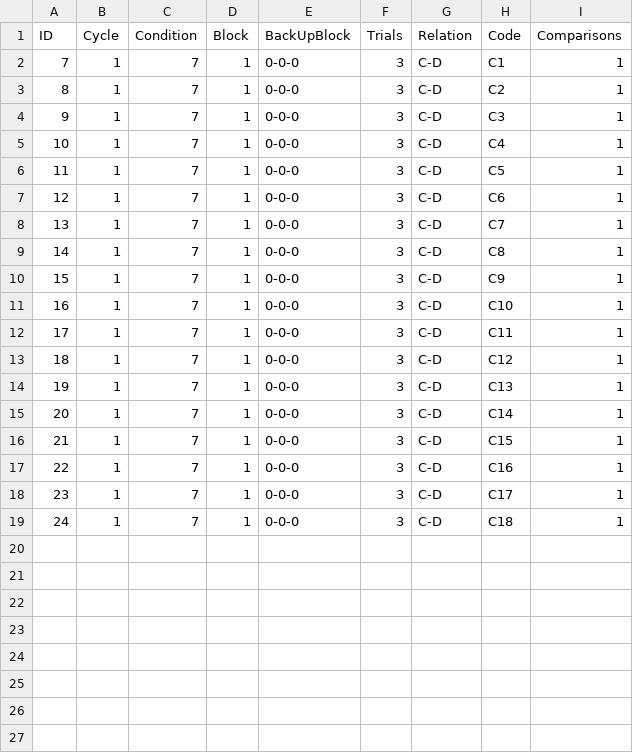
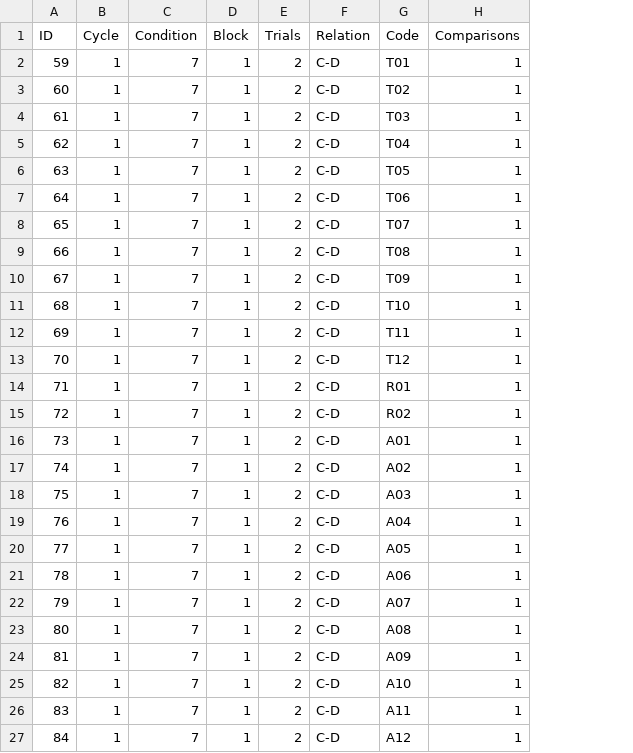
Before and after one commit to eep-lab/arrasta-sdl2, a CSV file: design/07 - Sondas CD (18 palavras).csv, drawn as a sheet; removed rows and columns are numbered as before the commit, all else as after; the diff names each change by its address in the sheet, - before the commit and + after, or states it on an @@ line.

Commit message:
fix: design files

```diff
--- a/design/07 - Sondas CD (18 palavras).csv
+++ b/design/07 - Sondas CD (18 palavras).csv
-column E (BackUpBlock), rows 2-19: all 0-0-0
@@ column A (ID) renumbered between rows 2 and 23 @@
-E2:E14 (Trials): 3
+E2:E14 (Trials): 2
-G2 (Code): C1
+G2 (Code): T01
-G3 (Code): C2
+G3 (Code): T02
-G4 (Code): C3
+G4 (Code): T03
-G5 (Code): C4
+G5 (Code): T04
-G6 (Code): C5
+G6 (Code): T05
-G7 (Code): C6
+G7 (Code): T06
-G8 (Code): C7
+G8 (Code): T07
-G9 (Code): C8
+G9 (Code): T08
-G10 (Code): C9
+G10 (Code): T09
-G11 (Code): C10
+G11 (Code): T10
-G12 (Code): C11
+G12 (Code): T11
-G13 (Code): C12
+G13 (Code): T12
-G14 (Code): C13
+G14 (Code): R01
+row 15: 72 | 1 | 7 | 1 | 2 | C-D | R02 | 1
-E16 (Trials): 3
+E16 (Trials): 2
-G16 (Code): C14
+G16 (Code): A01
+row 17: 74 | 1 | 7 | 1 | 2 | C-D | A02 | 1
+row 18: 75 | 1 | 7 | 1 | 2 | C-D | A03 | 1
+row 19: 76 | 1 | 7 | 1 | 2 | C-D | A04 | 1
-E20:E23 (Trials): 3
+E20:E23 (Trials): 2
-G20 (Code): C15
+G20 (Code): A05
-G21 (Code): C16
+G21 (Code): A06
-G22 (Code): C17
+G22 (Code): A07
-G23 (Code): C18
+G23 (Code): A08
+row 24: 81 | 1 | 7 | 1 | 2 | C-D | A09 | 1
+row 25: 82 | 1 | 7 | 1 | 2 | C-D | A10 | 1
+row 26: 83 | 1 | 7 | 1 | 2 | C-D | A11 | 1
+row 27: 84 | 1 | 7 | 1 | 2 | C-D | A12 | 1
```
Also changed, not shown: design/02 - Treino AC-CD.csv, design/blocks/02 - Treino AC-CD.csv, 6 other files.
